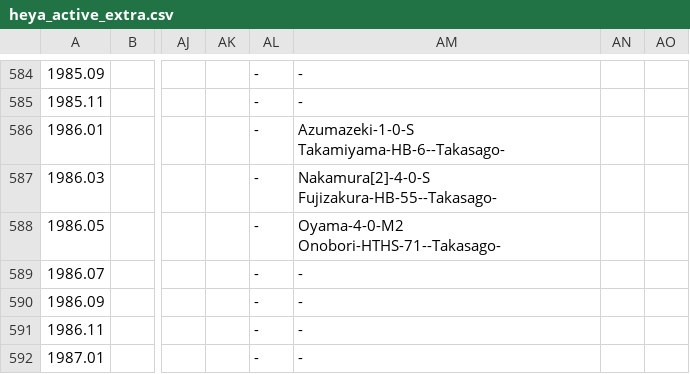
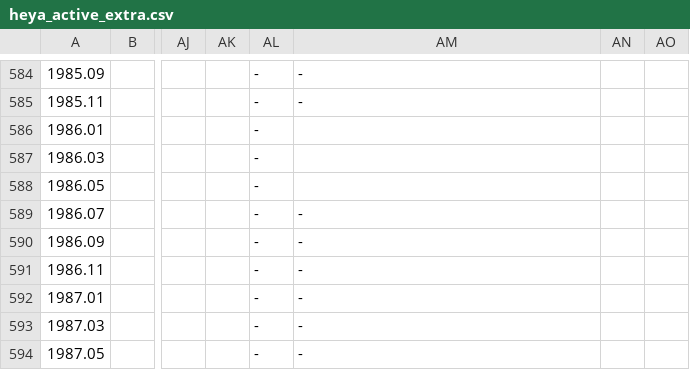
Before and after one commit to chiyotasuke/andre1670, a CSV file: heya_active_extra.csv, drawn as a sheet; only a part is shown, gaps mark what is left out; the shorter side is filled out with more unchanged rows; the diff names each change by its address in the sheet, - before the commit and + after, or states it on an @@ line.

Commit message:
Update heya_active_extra.csv

```diff
--- a/heya_active_extra.csv
+++ b/heya_active_extra.csv
-AM586: Azumazeki-1-0-S Takamiyama-HB-6--Takasago-
+AM586: (empty)
-AM587: Nakamura[2]-4-0-S Fujizakura-HB-55--Takasago-
+AM587: (empty)
-AM588: Oyama-4-0-M2 Onobori-HTHS-71--Takasago-
+AM588: (empty)
```
